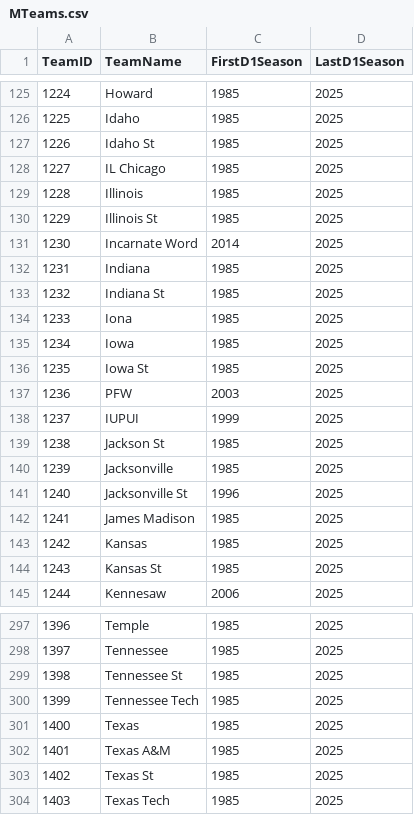
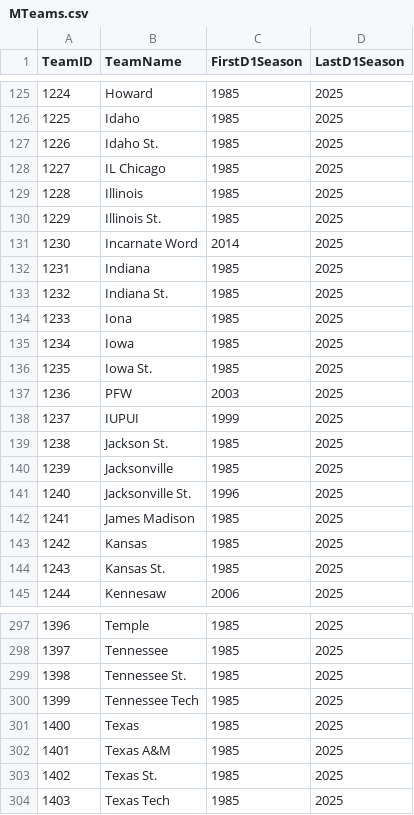
Before and after one commit to djtopshot13/MarchMadnessPredictor, a CSV file: MarchMadnessData/MTeams.csv, drawn as a sheet; only a part is shown, gaps mark what is left out; the diff covers the shown part only.

Commit message:
Making sure the team names in the historical data are matching the larger dataset of the seasonal data team names

```diff
--- a/MarchMadnessData/MTeams.csv
+++ b/MarchMadnessData/MTeams.csv
@@ -126,20 +126,20 @@ TeamID,TeamName,FirstD1Season,LastD1Season
 1225,Idaho,1985,2025
-1226,Idaho St,1985,2025
+1226,Idaho St.,1985,2025
 1227,IL Chicago,1985,2025
 1228,Illinois,1985,2025
-1229,Illinois St,1985,2025
+1229,Illinois St.,1985,2025
 1230,Incarnate Word,2014,2025
 1231,Indiana,1985,2025
-1232,Indiana St,1985,2025
+1232,Indiana St.,1985,2025
 1233,Iona,1985,2025
 1234,Iowa,1985,2025
-1235,Iowa St,1985,2025
+1235,Iowa St.,1985,2025
 1236,PFW,2003,2025
 1237,IUPUI,1999,2025
-1238,Jackson St,1985,2025
+1238,Jackson St.,1985,2025
 1239,Jacksonville,1985,2025
-1240,Jacksonville St,1996,2025
+1240,Jacksonville St.,1996,2025
 1241,James Madison,1985,2025
 1242,Kansas,1985,2025
-1243,Kansas St,1985,2025
+1243,Kansas St.,1985,2025
 1244,Kennesaw,2006,2025
@@ -298,3 +298,3 @@ TeamID,TeamName,FirstD1Season,LastD1Season
 1397,Tennessee,1985,2025
-1398,Tennessee St,1985,2025
+1398,Tennessee St.,1985,2025
 1399,Tennessee Tech,1985,2025
@@ -302,3 +302,3 @@ TeamID,TeamName,FirstD1Season,LastD1Season
 1401,Texas A&M,1985,2025
-1402,Texas St,1985,2025
+1402,Texas St.,1985,2025
 1403,Texas Tech,1985,2025
```
Also changed, not shown: 50 edited cells elsewhere in this file, 2 other files.
